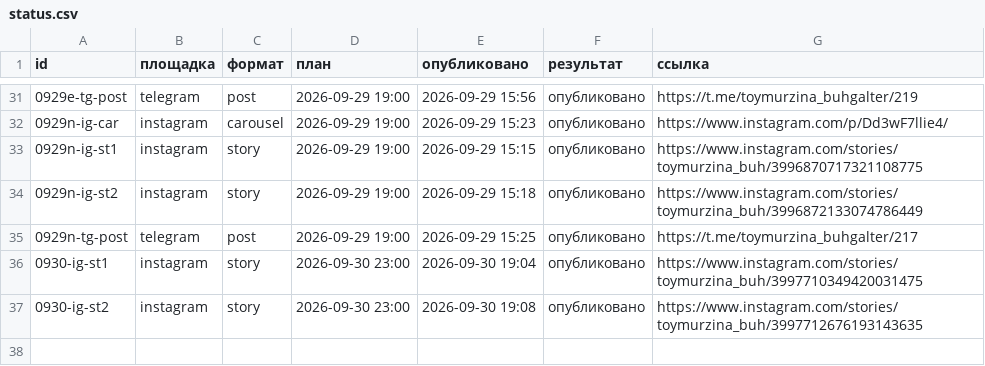
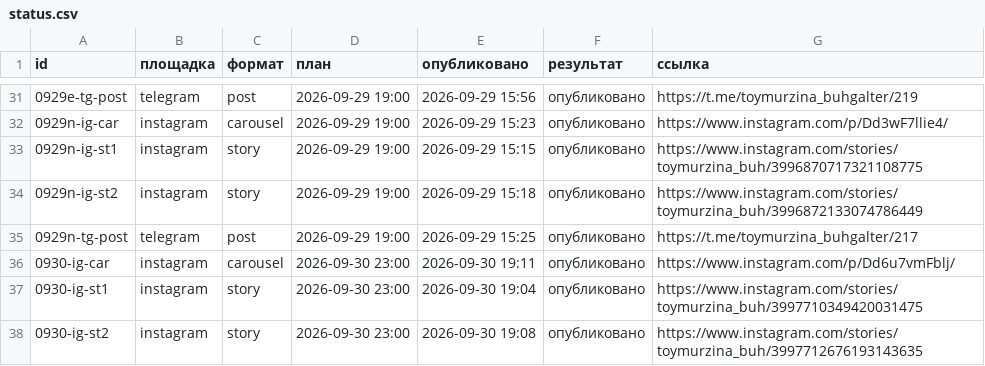
Before and after one commit to aksenovaa790-source/avtoposter, a CSV file: status.csv, drawn as a sheet; only a part is shown, gaps mark what is left out; the diff names each change by its address in the sheet, - before the commit and + after, or states it on an @@ line.

Commit message:
журнал: 2026-09-30 16:11 UTC

```diff
--- a/status.csv
+++ b/status.csv
+row 36: 0930-ig-car | instagram | carousel | 2026-09-30 23:00 | 2026-09-30 19:11 | опубликовано | https://www.instagram.com/p/Dd6u7vmFblj/
```
